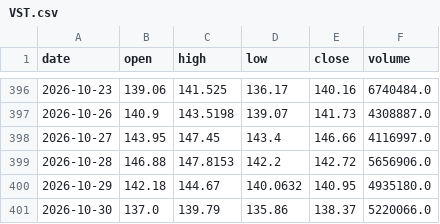
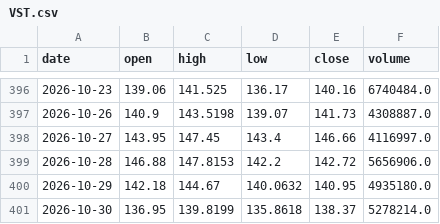
Before and after one commit to CRCBIT/STOCK_PREDICT, a CSV file: published/history/VST.csv, drawn as a sheet; only a part is shown, gaps mark what is left out.

```diff
--- a/published/history/VST.csv
+++ b/published/history/VST.csv
@@ -400,2 +400,2 @@ date,open,high,low,close,volume
 2026-10-29,142.18,144.67,140.0632,140.95,4935180.0
-2026-10-30,137.0,139.79,135.86,138.37,5220066.0
+2026-10-30,136.95,139.8199,135.8618,138.37,5278214.0
```
Also changed, not shown: published/history/AAPL.csv, published/history/ETHA.csv, 36 other files.
